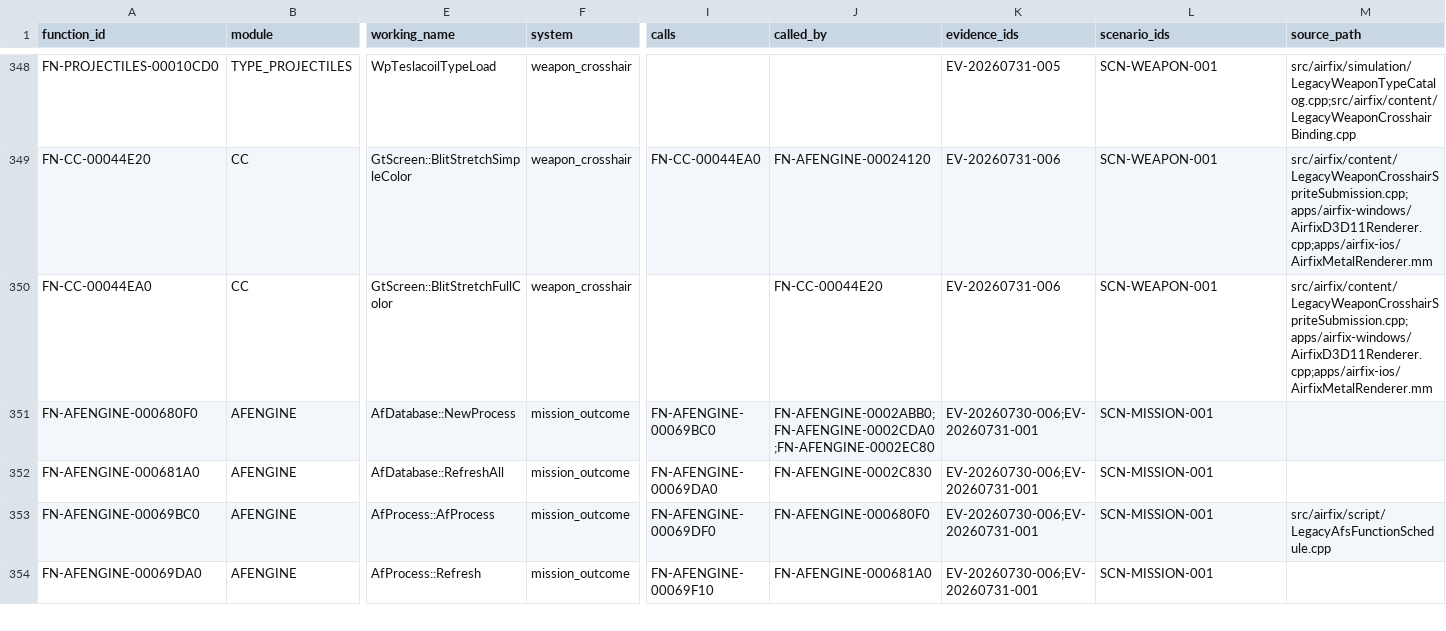
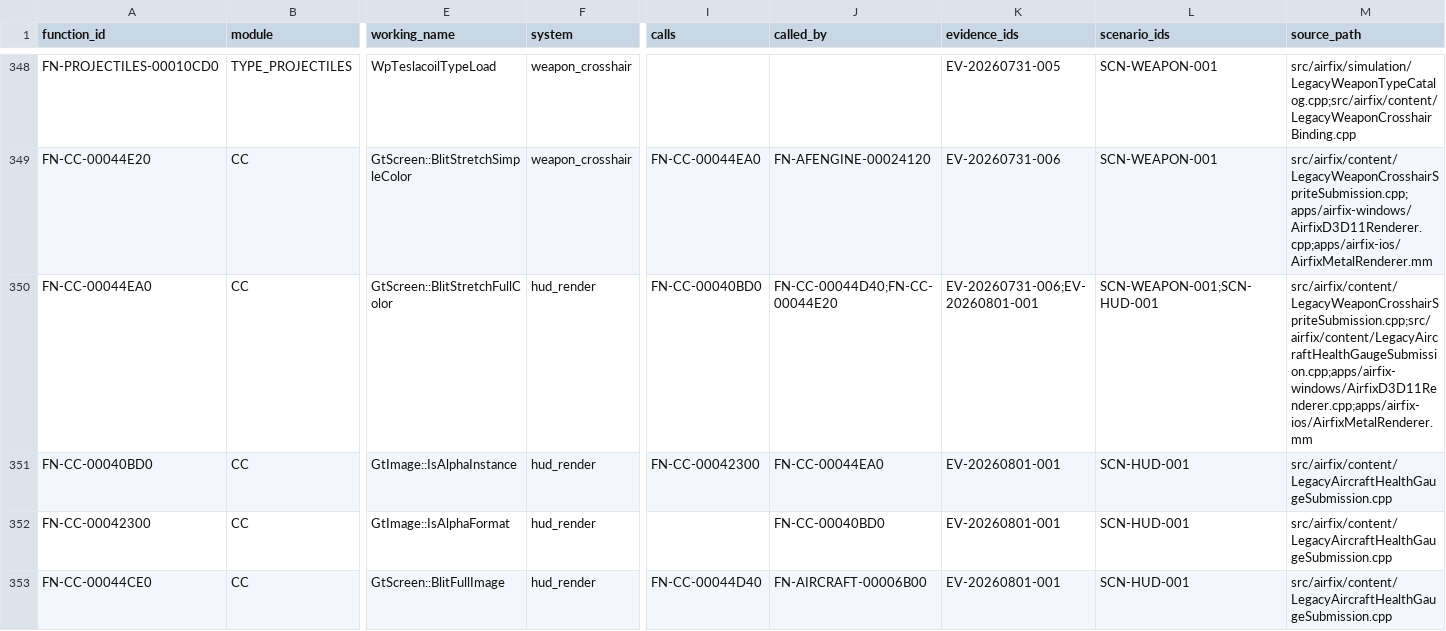
Before and after one commit to tryk016/airfix-dogfighter, a CSV file: docs/re/FUNCTION-CATALOG.csv, drawn as a sheet; only a part is shown, gaps mark what is left out; the shorter side is filled out with more unchanged rows; rows hold the shown columns only; the diff covers the shown part only; the diff names each change by its address in the sheet, - before the commit and + after, or states it on an @@ line.

Commit message:
Render authenticated aircraft health gauge on D3D11

```diff
--- a/docs/re/FUNCTION-CATALOG.csv
+++ b/docs/re/FUNCTION-CATALOG.csv
-F350 (system): weapon_crosshair
+F350 (system): hud_render
-I350 (calls): (empty)
+I350 (calls): FN-CC-00040BD0
-J350 (called_by): FN-CC-00044E20
+J350 (called_by): FN-CC-00044D40;FN-CC-00044E20
-K350 (evidence_ids): EV-20260731-006
+K350 (evidence_ids): EV-20260731-006;EV-20260801-001
-L350 (scenario_ids): SCN-WEAPON-001
+L350 (scenario_ids): SCN-WEAPON-001;SCN-HUD-001
-M350 (source_path): src/airfix/content/LegacyWeaponCrosshairSpriteSubmission.cpp;apps/airfix-windows/AirfixD3D11Renderer.cpp;apps/airfix-ios/AirfixMetalRenderer.mm
+M350 (source_path): src/airfix/content/LegacyWeaponCrosshairSpriteSubmission.cpp;src/airfix/content/LegacyAircraftHealthGaugeSubmission.cpp;apps/airfix-windows/AirfixD3D11Renderer.cpp;apps/airfix-ios/AirfixMetalRenderer.mm
+row 351: FN-CC-00040BD0 | CC | GtImage::IsAlphaInstance | hud_render | FN-CC-00042300 | FN-CC-00044EA0 | EV-20260801-001 | SCN-HUD-001 | src/airfix/content/LegacyAircraftHealthGaugeSubmission.cpp
+row 352: FN-CC-00042300 | CC | GtImage::IsAlphaFormat | hud_render |  | FN-CC-00040BD0 | EV-20260801-001 | SCN-HUD-001 | src/airfix/content/LegacyAircraftHealthGaugeSubmission.cpp
+row 353: FN-CC-00044CE0 | CC | GtScreen::BlitFullImage | hud_render | FN-CC-00044D40 | FN-AIRCRAFT-00006B00 | EV-20260801-001 | SCN-HUD-001 | src/airfix/content/LegacyAircraftHealthGaugeSubmission.cpp
```
Also changed, not shown: 3 added rows and 5 edited cells elsewhere in this file, 22 other files.
